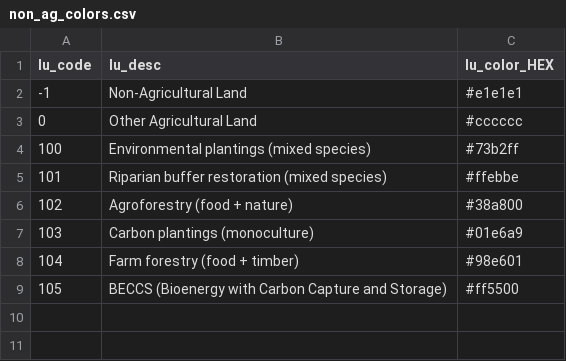
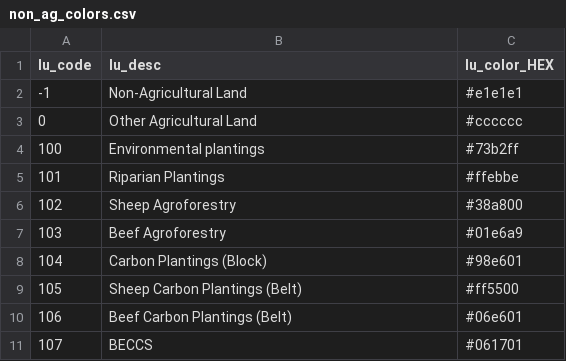
Before and after one commit to xinhaopan/luto-2.0, a CSV file: luto/tools/report/Assets/non_ag_colors.csv, drawn as a sheet.

```diff
--- a/luto/tools/report/Assets/non_ag_colors.csv
+++ b/luto/tools/report/Assets/non_ag_colors.csv
@@ -3,7 +3,9 @@ lu_code,lu_desc,lu_color_HEX
 0,Other Agricultural Land,#cccccc
-100,Environmental plantings (mixed species),#73b2ff
-101,Riparian buffer restoration (mixed species),#ffebbe
-102,Agroforestry (food + nature),#38a800
-103,Carbon plantings (monoculture),#01e6a9
-104,Farm forestry (food + timber),#98e601
-105,BECCS (Bioenergy with Carbon Capture and Storage),#ff5500
+100,Environmental plantings,#73b2ff
+101,Riparian Plantings,#ffebbe
+102,Sheep Agroforestry,#38a800
+103,Beef Agroforestry,#01e6a9
+104,Carbon Plantings (Block),#98e601
+105,Sheep Carbon Plantings (Belt),#ff5500
+106,Beef Carbon Plantings (Belt),#06e601
+107,BECCS,#061701
```
Also changed, not shown: luto/tools/report/Assets/ammap_colors.csv, 2 other files.
